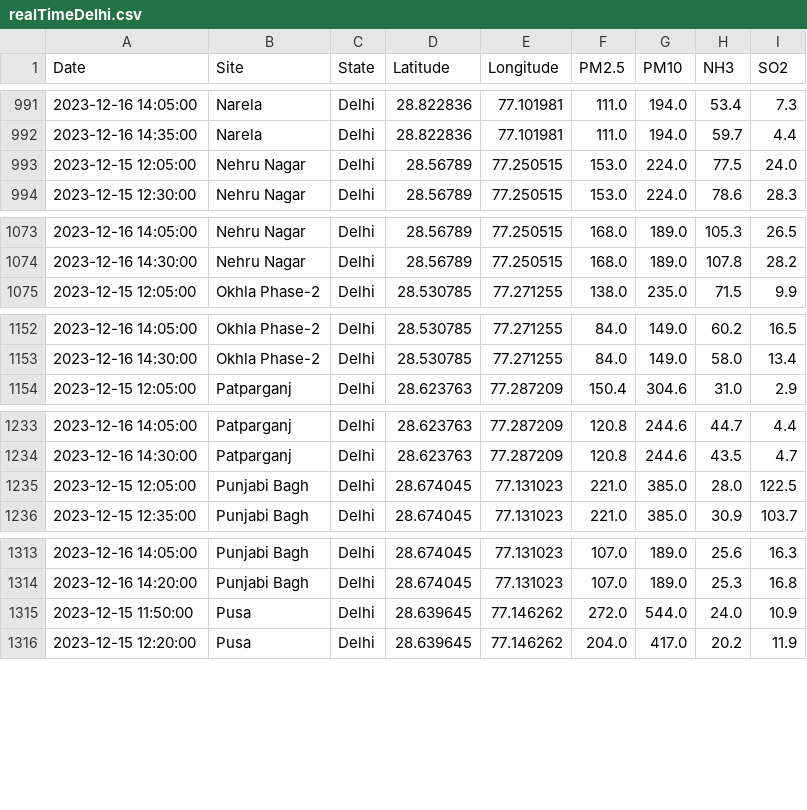
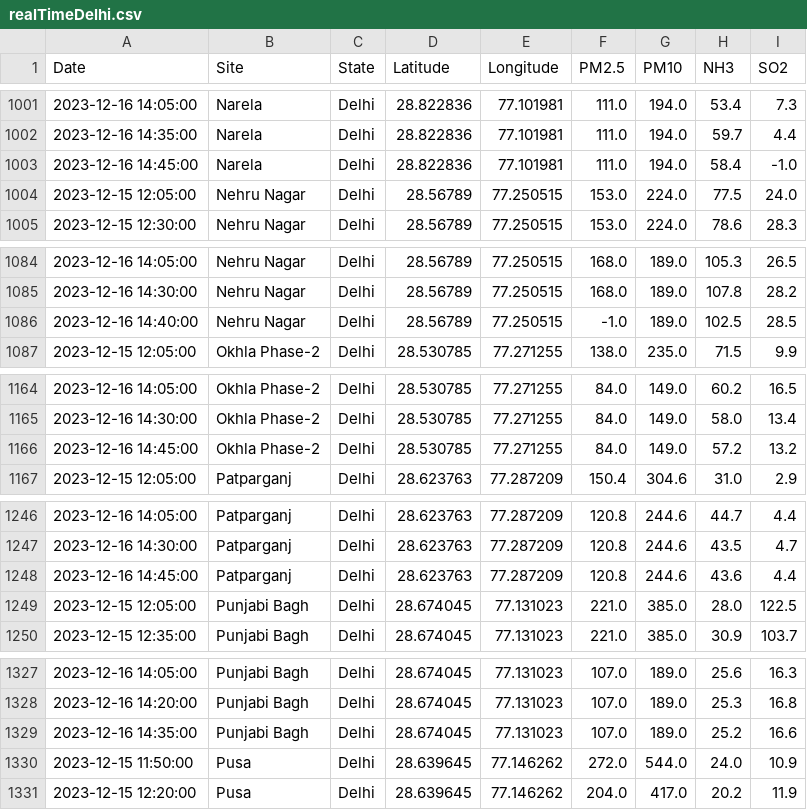
Before and after one commit to waitasecant/Air-Pollution-Dashboard, a CSV file: myApp/data/realTimeDelhi.csv, drawn as a sheet; only a part is shown, gaps mark what is left out; the diff covers the shown part only.

```diff
--- a/myApp/data/realTimeDelhi.csv
+++ b/myApp/data/realTimeDelhi.csv
@@ -992,2 +1002,3 @@ Date,Site,State,Latitude,Longitude,PM2.5,PM10,NH3,SO2
 2023-12-16 14:35:00,Narela,Delhi,28.822836,77.101981,111.0,194.0,59.7,4.4
+2023-12-16 14:45:00,Narela,Delhi,28.822836,77.101981,111.0,194.0,58.4,-1.0
 2023-12-15 12:05:00,Nehru Nagar,Delhi,28.56789,77.250515,153.0,224.0,77.5,24.0
@@ -1074,2 +1085,3 @@ Date,Site,State,Latitude,Longitude,PM2.5,PM10,NH3,SO2
 2023-12-16 14:30:00,Nehru Nagar,Delhi,28.56789,77.250515,168.0,189.0,107.8,28.2
+2023-12-16 14:40:00,Nehru Nagar,Delhi,28.56789,77.250515,-1.0,189.0,102.5,28.5
 2023-12-15 12:05:00,Okhla Phase-2,Delhi,28.530785,77.271255,138.0,235.0,71.5,9.9
@@ -1153,2 +1165,3 @@ Date,Site,State,Latitude,Longitude,PM2.5,PM10,NH3,SO2
 2023-12-16 14:30:00,Okhla Phase-2,Delhi,28.530785,77.271255,84.0,149.0,58.0,13.4
+2023-12-16 14:45:00,Okhla Phase-2,Delhi,28.530785,77.271255,84.0,149.0,57.2,13.2
 2023-12-15 12:05:00,Patparganj,Delhi,28.623763,77.287209,150.4,304.6,31.0,2.9
@@ -1234,2 +1247,3 @@ Date,Site,State,Latitude,Longitude,PM2.5,PM10,NH3,SO2
 2023-12-16 14:30:00,Patparganj,Delhi,28.623763,77.287209,120.8,244.6,43.5,4.7
+2023-12-16 14:45:00,Patparganj,Delhi,28.623763,77.287209,120.8,244.6,43.6,4.4
 2023-12-15 12:05:00,Punjabi Bagh,Delhi,28.674045,77.131023,221.0,385.0,28.0,122.5
@@ -1314,2 +1328,3 @@ Date,Site,State,Latitude,Longitude,PM2.5,PM10,NH3,SO2
 2023-12-16 14:20:00,Punjabi Bagh,Delhi,28.674045,77.131023,107.0,189.0,25.3,16.8
+2023-12-16 14:35:00,Punjabi Bagh,Delhi,28.674045,77.131023,107.0,189.0,25.2,16.6
 2023-12-15 11:50:00,Pusa,Delhi,28.639645,77.146262,272.0,544.0,24.0,10.9
```
Also changed, not shown: 17 added rows elsewhere in this file.
